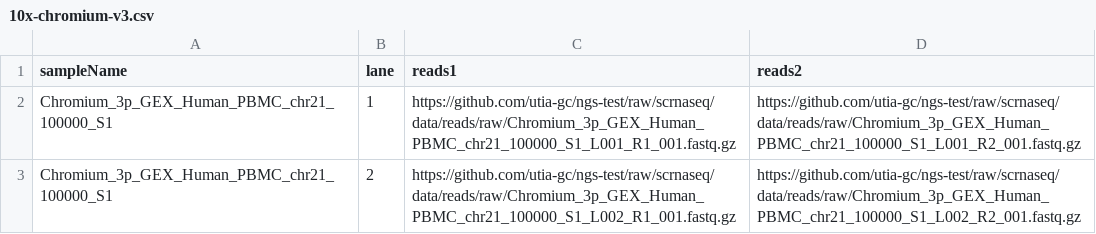
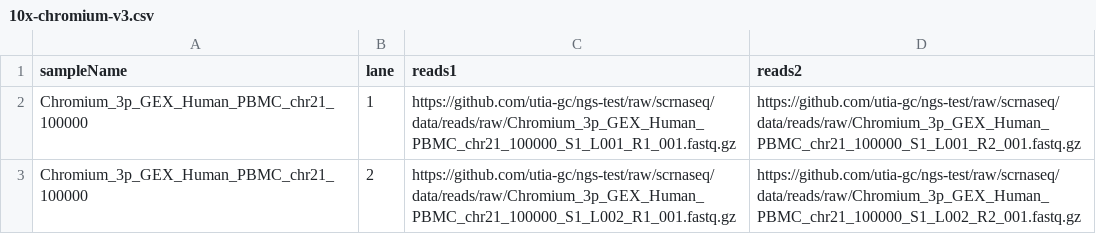
Before and after one commit to utia-gc/ngs-test, a CSV file: data/samplesheets/10x-chromium-v3.csv, drawn as a sheet.

Commit message:
fix: remove sample number from 10x chromium v3 samplesheet

```diff
--- a/data/samplesheets/10x-chromium-v3.csv
+++ b/data/samplesheets/10x-chromium-v3.csv
@@ -1,3 +1,3 @@
 sampleName,lane,reads1,reads2
-Chromium_3p_GEX_Human_PBMC_chr21_100000_S1,1,https://github.com/utia-gc/ngs-test/raw/scrnaseq/data/reads/raw/Chromium_3p_GEX_Human_PBMC_chr21_100000_S1_L001_R1_001.fastq.gz,https://github.com/utia-gc/ngs-test/raw/scrnaseq/data/reads/raw/Chromium_3p_GEX_Human_PBMC_chr21_100000_S1_L001_R2_001.fastq.gz
-Chromium_3p_GEX_Human_PBMC_chr21_100000_S1,2,https://github.com/utia-gc/ngs-test/raw/scrnaseq/data/reads/raw/Chromium_3p_GEX_Human_PBMC_chr21_100000_S1_L002_R1_001.fastq.gz,https://github.com/utia-gc/ngs-test/raw/scrnaseq/data/reads/raw/Chromium_3p_GEX_Human_PBMC_chr21_100000_S1_L002_R2_001.fastq.gz
+Chromium_3p_GEX_Human_PBMC_chr21_100000,1,https://github.com/utia-gc/ngs-test/raw/scrnaseq/data/reads/raw/Chromium_3p_GEX_Human_PBMC_chr21_100000_S1_L001_R1_001.fastq.gz,https://github.com/utia-gc/ngs-test/raw/scrnaseq/data/reads/raw/Chromium_3p_GEX_Human_PBMC_chr21_100000_S1_L001_R2_001.fastq.gz
+Chromium_3p_GEX_Human_PBMC_chr21_100000,2,https://github.com/utia-gc/ngs-test/raw/scrnaseq/data/reads/raw/Chromium_3p_GEX_Human_PBMC_chr21_100000_S1_L002_R1_001.fastq.gz,https://github.com/utia-gc/ngs-test/raw/scrnaseq/data/reads/raw/Chromium_3p_GEX_Human_PBMC_chr21_100000_S1_L002_R2_001.fastq.gz
```
